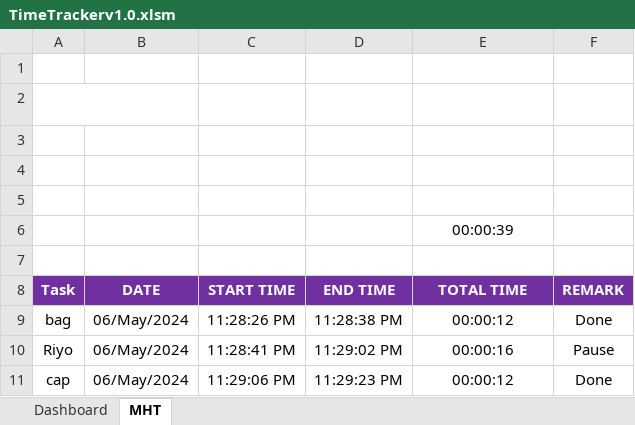
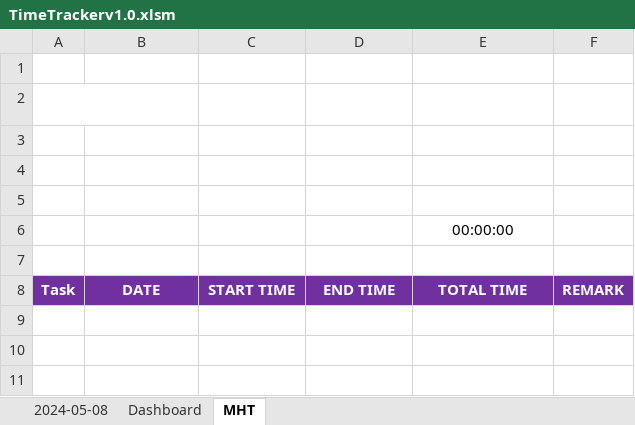
Before and after one commit to charnyladaro/Excel_Time_tracker, an Excel workbook: TimeTrackerv1.0.xlsm, sheet MHT, drawn as a sheet; values as stored, in another font and other column widths than the file's, no borders; conditional formats not drawn; the diff names each change by its address in the sheet, - before the commit and + after, or states it on an @@ line.

```diff
--- a/TimeTrackerv1.0.xlsm (sheet MHT)
+++ b/TimeTrackerv1.0.xlsm (sheet MHT)
+sheet tab: 2024-05-08
-E6: 00:00:39
+E6: 00:00:00
-row 9: bag | 06/May/2024 | 11:28:26 PM | 11:28:38 PM | 00:00:12 | Done
-row 10: Riyo | 06/May/2024 | 11:28:41 PM | 11:29:02 PM | 00:00:16 | Pause
-row 11: cap | 06/May/2024 | 11:29:06 PM | 11:29:23 PM | 00:00:12 | Done
```
